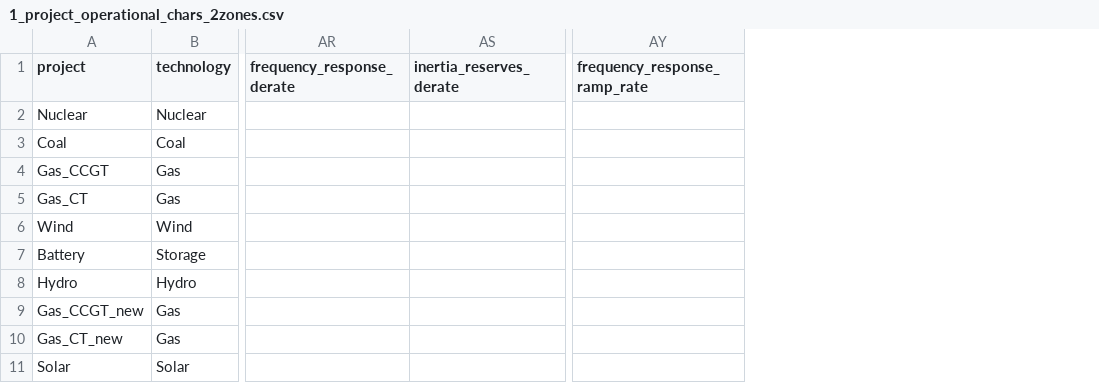
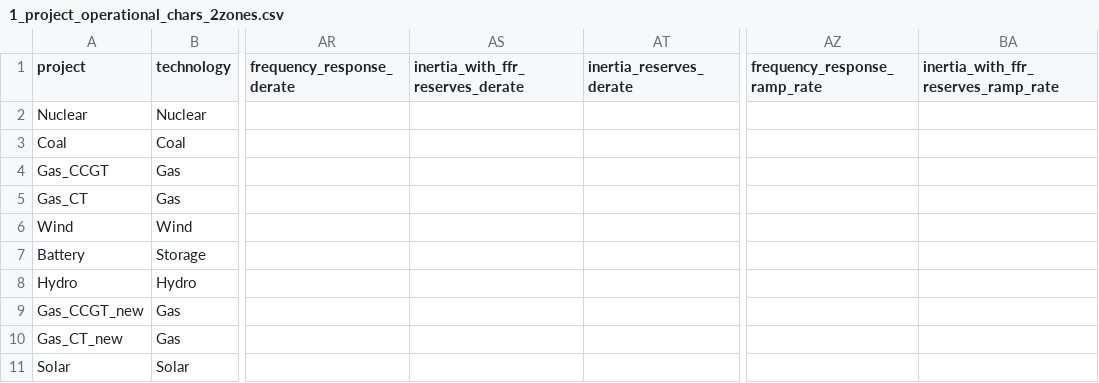
Before and after one commit to alexrob18/gridpath, a CSV file: db/csvs_test_examples/project/project_operational_chars/1_project_operational_chars_2zones.csv, drawn as a sheet; only a part is shown, gaps mark what is left out; the diff names each change by its address in the sheet, - before the commit and + after, or states it on an @@ line.

```diff
--- a/db/csvs_test_examples/project/project_operational_chars/1_project_operational_chars_2zones.csv
+++ b/db/csvs_test_examples/project/project_operational_chars/1_project_operational_chars_2zones.csv
+column AS (inertia_with_ffr_reserves_derate), empty
+column BA, row 1: inertia_with_ffr_reserves_ramp_rate
```
Also changed, not shown: db/csvs_test_examples/csv_data_master.csv, db/csvs_test_examples/project/project_operational_chars/20_1_with_cap_factor_limit.csv, 44 other files.
